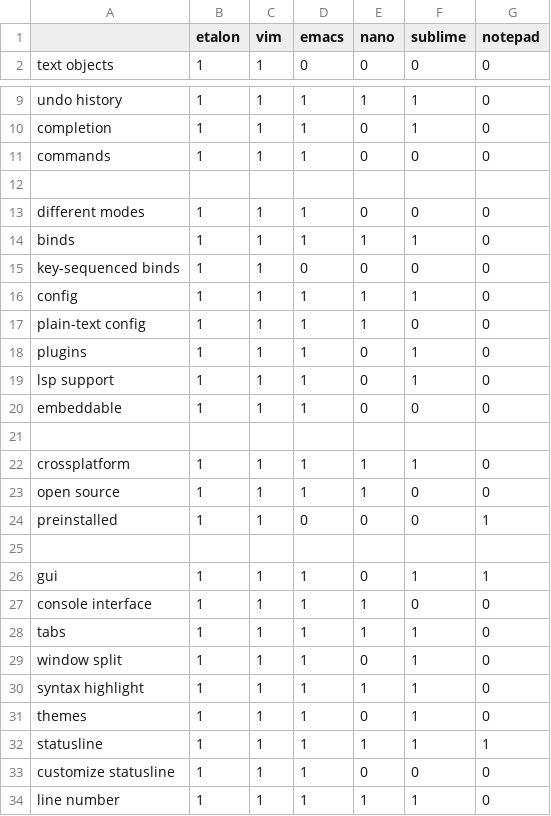
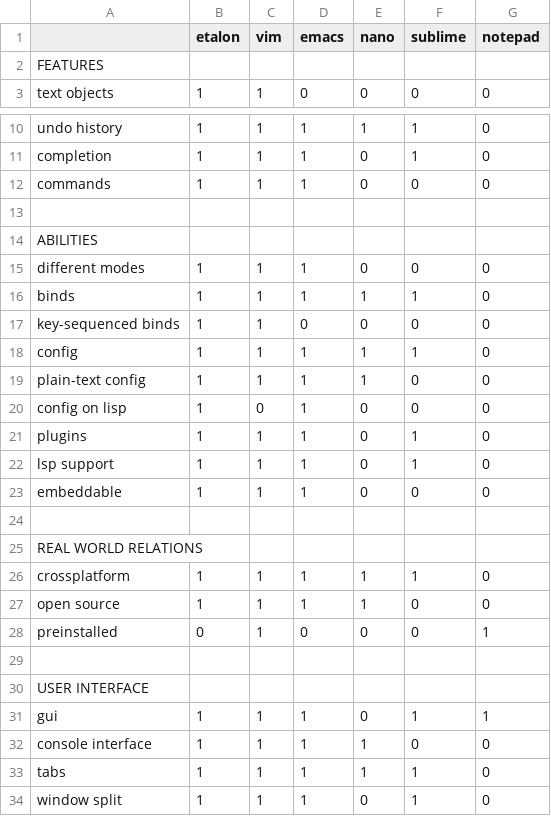
Before and after one commit to unidbstdevg/nekps, a CSV file: 01/data/my.csv, drawn as a sheet; only a part is shown, gaps mark what is left out; the shorter side is filled out with more unchanged rows.

Commit message:
[01] Update data

```diff
--- a/01/data/my.csv
+++ b/01/data/my.csv
@@ -1,2 +1,3 @@
 ,etalon,vim,emacs,nano,sublime,notepad
+FEATURES,,,,,,
 text objects,1,1,0,0,0,0
@@ -12,2 +13,3 @@ commands,1,1,1,0,0,0
 ,,,,,,
+ABILITIES,,,,,,
 different modes,1,1,1,0,0,0
@@ -17,2 +19,3 @@ config,1,1,1,1,1,0
 plain-text config,1,1,1,1,0,0
+config on lisp,1,0,1,0,0,0
 plugins,1,1,1,0,1,0
@@ -21,6 +24,8 @@ embeddable,1,1,1,0,0,0
 ,,,,,,
+REAL WORLD RELATIONS,,,,,,
 crossplatform,1,1,1,1,1,0
 open source,1,1,1,1,0,0
-preinstalled,1,1,0,0,0,1
+preinstalled,0,1,0,0,0,1
 ,,,,,,
+USER INTERFACE,,,,,,
 gui,1,1,1,0,1,1
```
